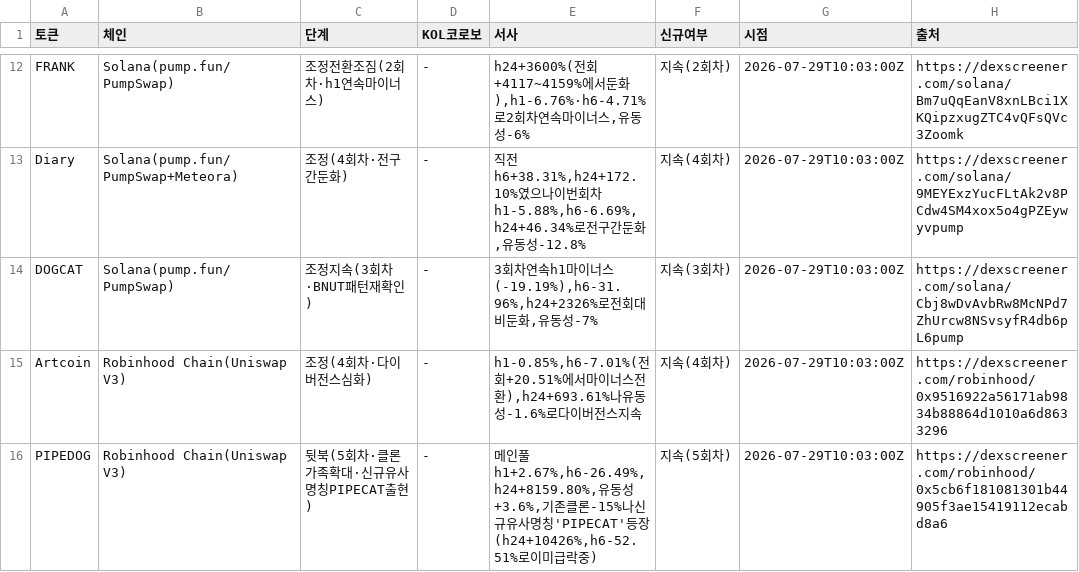
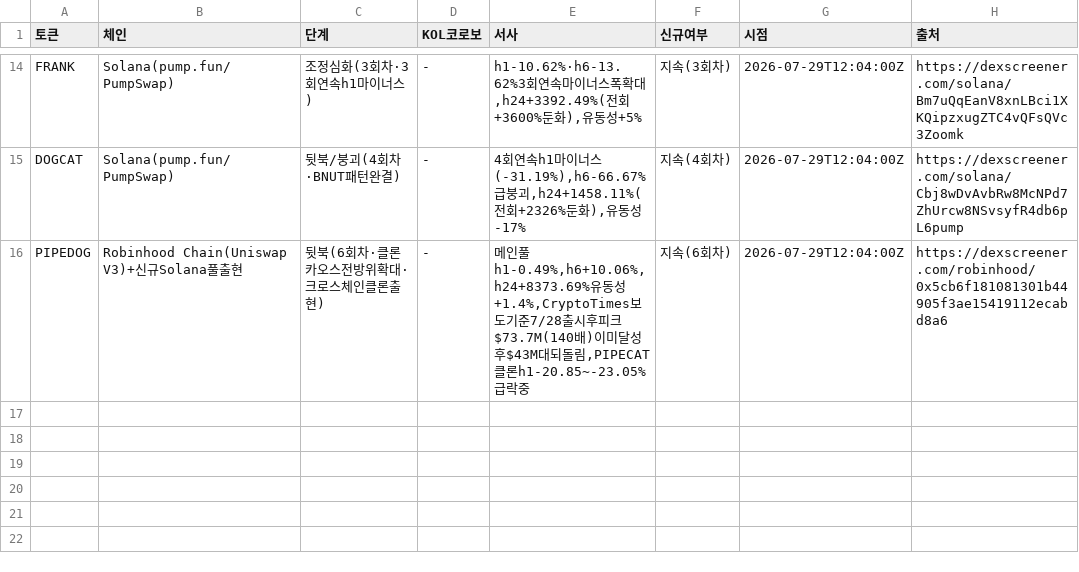
Before and after one commit to HoinKwak/study, a CSV file: research/kol/watch.csv, drawn as a sheet; only a part is shown, gaps mark what is left out; removed rows and columns are numbered as before the commit, all else as after; the diff covers the shown part only; the diff names each change by its address in the sheet, - before the commit and + after, or states it on an @@ line.

```diff
--- a/research/kol/watch.csv
+++ b/research/kol/watch.csv
-C14 (단계): 조정전환조짐(2회차·h1연속마이너스)
+C14 (단계): 조정심화(3회차·3회연속h1마이너스)
-E14 (서사): h24+3600%(전회+4117~4159%에서둔화),h1-6.76%·h6-4.71%로2회차연속마이너스,유동성-6%
+E14 (서사): h1-10.62%·h6-13.62%3회연속마이너스폭확대,h24+3392.49%(전회+3600%둔화),유동성+5%
-F14 (신규여부): 지속(2회차)
+F14 (신규여부): 지속(3회차)
-G14 (시점): 2026-07-29T10:03:00Z
+G14 (시점): 2026-07-29T12:04:00Z
-row 13: Diary | Solana(pump.fun/PumpSwap+Meteora) | 조정(4회차·전구간둔화) | - | 직전h6+38.31%,h24+172.10%였으나이번회차h1-5.88%,h6-6.69%,h24+46.34%로전구간둔화,유동성-12.8% | 지속(4회차) | 2026-07-29T10:03:00Z | https://dexscreener.com/solana/9MEYExzYucFLtAk2v8PCdw4SM4xox5o4gPZEywyvpump
-C15 (단계): 조정지속(3회차·BNUT패턴재확인)
+C15 (단계): 뒷북/붕괴(4회차·BNUT패턴완결)
-E15 (서사): 3회차연속h1마이너스(-19.19%),h6-31.96%,h24+2326%로전회대비둔화,유동성-7%
+E15 (서사): 4회연속h1마이너스(-31.19%),h6-66.67%급붕괴,h24+1458.11%(전회+2326%둔화),유동성-17%
-F15 (신규여부): 지속(3회차)
+F15 (신규여부): 지속(4회차)
-G15 (시점): 2026-07-29T10:03:00Z
+G15 (시점): 2026-07-29T12:04:00Z
-row 15: Artcoin | Robinhood Chain(Uniswap V3) | 조정(4회차·다이버전스심화) | - | h1-0.85%,h6-7.01%(전회+20.51%에서마이너스전환),h24+693.61%나유동성-1.6%로다이버전스지속 | 지속(4회차) | 2026-07-29T10:03:00Z | https://dexscreener.com/robinhood/0x9516922a56171ab9834b88864d1010a6d8633296
-B16 (체인): Robinhood Chain(Uniswap V3)
+B16 (체인): Robinhood Chain(Uniswap V3)+신규Solana풀출현
-C16 (단계): 뒷북(5회차·클론가족확대·신규유사명칭PIPECAT출현)
+C16 (단계): 뒷북(6회차·클론카오스전방위확대·크로스체인클론출현)
-E16 (서사): …인풀h1+2.67%,h6-26.49%,h24+8159.80%,유동성+3.6%,기존클론-15%나신규유사명칭'PIPECAT'등장(h24+10426%,h6-52.51%로이미급락중)
+E16 (서사): …인풀h1-0.49%,h6+10.06%,h24+8373.69%유동성+1.4%,CryptoTimes보도기준7/28출시후피크$73.7M(140배)이미달성후$43M대되돌림,PIPECAT클론h1-20.85~-23.05%급락중
-F16 (신규여부): 지속(5회차)
+F16 (신규여부): 지속(6회차)
-G16 (시점): 2026-07-29T10:03:00Z
+G16 (시점): 2026-07-29T12:04:00Z
```
Also changed, not shown: 7 added rows, 5 removed rows and 21 edited cells elsewhere in this file, 2 other files.
